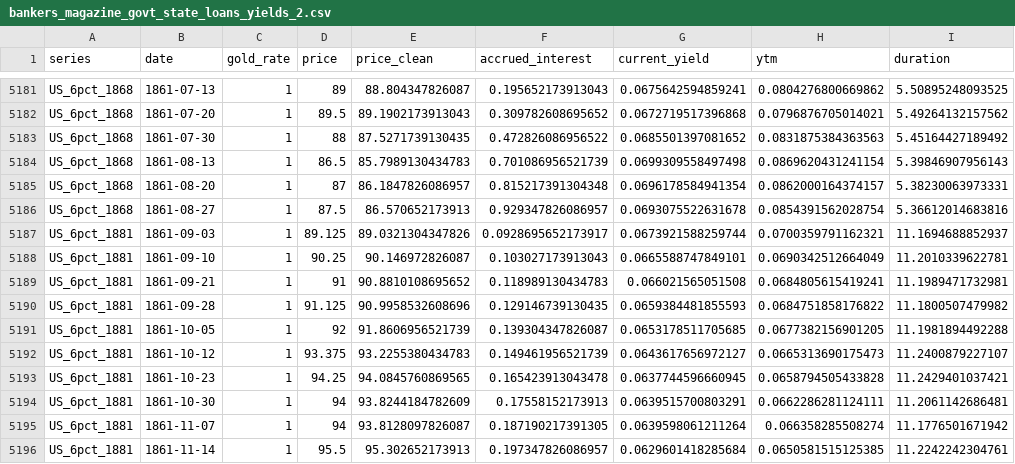
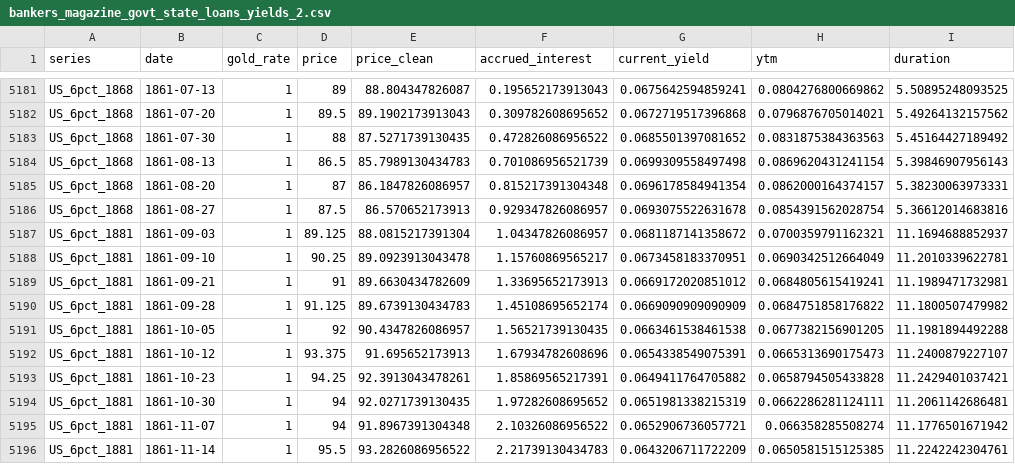
Before and after one commit to jrnold/civil_war_era_findata, a CSV file: data/bankers_magazine_govt_state_loans_yields_2.csv, drawn as a sheet; only a part is shown, gaps mark what is left out; the diff covers the shown part only; the diff names each change by its address in the sheet, - before the commit and + after, or states it on an @@ line.

```diff
--- a/data/bankers_magazine_govt_state_loans_yields_2.csv
+++ b/data/bankers_magazine_govt_state_loans_yields_2.csv
-E5187 (price_clean): 89.0321304347826
+E5187 (price_clean): 88.0815217391304
-F5187 (accrued_interest): 0.0928695652173917
+F5187 (accrued_interest): 1.04347826086957
-G5187 (current_yield): 0.0673921588259744
+G5187 (current_yield): 0.0681187141358672
-E5188 (price_clean): 90.146972826087
+E5188 (price_clean): 89.0923913043478
-F5188 (accrued_interest): 0.103027173913043
+F5188 (accrued_interest): 1.15760869565217
-G5188 (current_yield): 0.0665588747849101
+G5188 (current_yield): 0.0673458183370951
-E5189 (price_clean): 90.8810108695652
+E5189 (price_clean): 89.6630434782609
-F5189 (accrued_interest): 0.118989130434783
+F5189 (accrued_interest): 1.33695652173913
-G5189 (current_yield): 0.066021565051508
+G5189 (current_yield): 0.0669172020851012
-E5190 (price_clean): 90.9958532608696
+E5190 (price_clean): 89.6739130434783
-F5190 (accrued_interest): 0.129146739130435
+F5190 (accrued_interest): 1.45108695652174
-G5190 (current_yield): 0.0659384481855593
+G5190 (current_yield): 0.0669090909090909
-E5191 (price_clean): 91.8606956521739
+E5191 (price_clean): 90.4347826086957
-F5191 (accrued_interest): 0.139304347826087
+F5191 (accrued_interest): 1.56521739130435
-G5191 (current_yield): 0.0653178511705685
+G5191 (current_yield): 0.0663461538461538
-E5192 (price_clean): 93.2255380434783
+E5192 (price_clean): 91.695652173913
-F5192 (accrued_interest): 0.149461956521739
+F5192 (accrued_interest): 1.67934782608696
-G5192 (current_yield): 0.0643617656972127
+G5192 (current_yield): 0.0654338549075391
-E5193 (price_clean): 94.0845760869565
+E5193 (price_clean): 92.3913043478261
-F5193 (accrued_interest): 0.165423913043478
+F5193 (accrued_interest): 1.85869565217391
-G5193 (current_yield): 0.0637744596660945
+G5193 (current_yield): 0.0649411764705882
-E5194 (price_clean): 93.8244184782609
+E5194 (price_clean): 92.0271739130435
-F5194 (accrued_interest): 0.17558152173913
+F5194 (accrued_interest): 1.97282608695652
-G5194 (current_yield): 0.0639515700803291
+G5194 (current_yield): 0.0651981338215319
-E5195 (price_clean): 93.8128097826087
+E5195 (price_clean): 91.8967391304348
-F5195 (accrued_interest): 0.187190217391305
+F5195 (accrued_interest): 2.10326086956522
-G5195 (current_yield): 0.0639598061211264
+G5195 (current_yield): 0.0652906736057721
-E5196 (price_clean): 95.302652173913
+E5196 (price_clean): 93.2826086956522
-F5196 (accrued_interest): 0.197347826086957
+F5196 (accrued_interest): 2.21739130434783
-G5196 (current_yield): 0.0629601418285684
+G5196 (current_yield): 0.0643206711722209
```
Also changed, not shown: 81 edited cells elsewhere in this file, data/merchants_magazine_us_paper_yields_2.csv, 6 other files.
